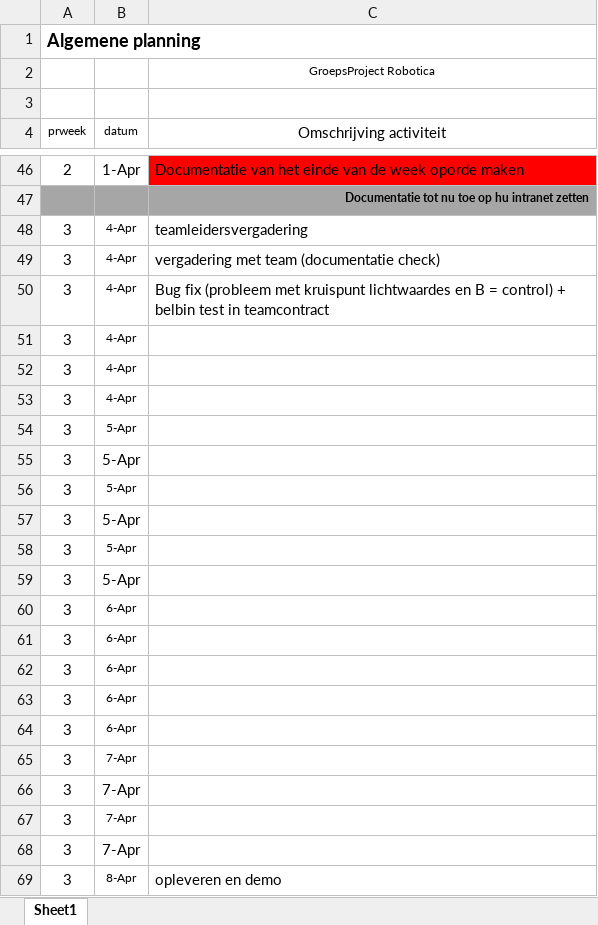
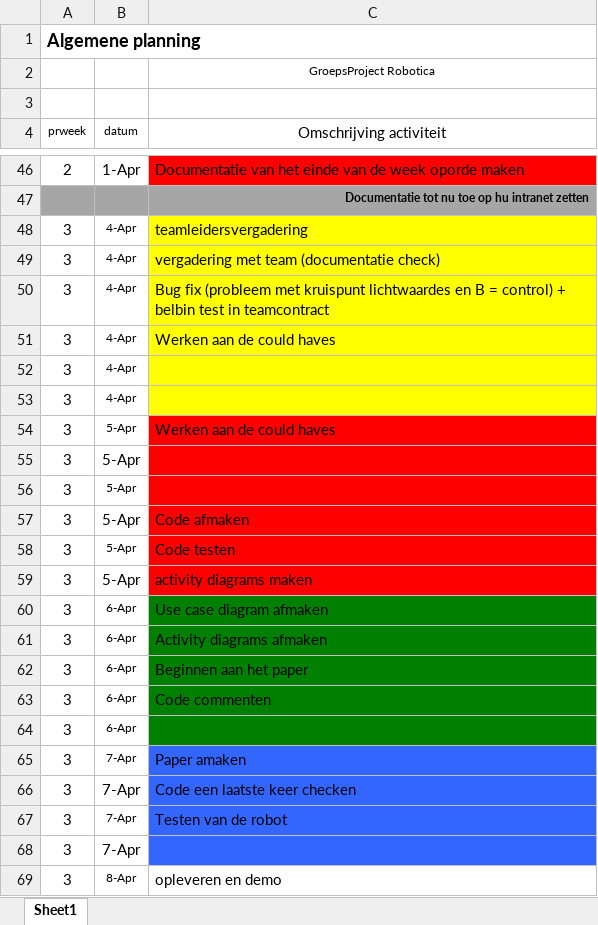
Before and after one commit to timijntema/Group-project, an Excel workbook: Planning_Urenverdeling/Algemene planning.xlsx, sheet Sheet1, drawn as a sheet; only a part is shown, gaps mark what is left out; values as stored, in another font and other column widths than the file's, no borders; removed rows and columns are numbered as before the commit, all else as after; the diff names each change by its address in the sheet, - before the commit and + after, or states it on an @@ line.

Commit message:
changes in the planning

```diff
--- a/Planning_Urenverdeling/Algemene planning.xlsx (sheet Sheet1)
+++ b/Planning_Urenverdeling/Algemene planning.xlsx (sheet Sheet1)
-C48:C50 fill: none
+C48:C50 fill: #FFFF00
+row 51: 3 | 4-Apr | Werken aan de could haves
-C52:C53 fill: none
+C52:C53 fill: #FFFF00
-B54 (datum): 4-Apr
+B54 (datum): 5-Apr
-C54 (Omschrijving activiteit): (empty)
+C54 (Omschrijving activiteit): Werken aan de could haves
-C54:C59 fill: none
+C54:C59 fill: #FF0000
@@ B55 text size: larger @@
@@ B56 text size: smaller @@
@@ B57 text size: larger @@
-C57 (Omschrijving activiteit): (empty)
+C57 (Omschrijving activiteit): Code afmaken
@@ B58 text size: smaller @@
-C58 (Omschrijving activiteit): (empty)
+C58 (Omschrijving activiteit): Code testen
@@ B59 text size: larger @@
-C59 (Omschrijving activiteit): (empty)
+C59 (Omschrijving activiteit): activity diagrams maken
-B60 (datum): 5-Apr
+B60 (datum): 6-Apr
@@ B60 text size: smaller @@
-C60 (Omschrijving activiteit): (empty)
+C60 (Omschrijving activiteit): Use case diagram afmaken
-C60 fill: none
+C60 fill: #008000
+row 61: 3 | 6-Apr | Activity diagrams afmaken
+row 62: 3 | 6-Apr | Beginnen aan het paper
+row 63: 3 | 6-Apr | Code commenten
-C64 fill: none
+C64 fill: #008000
-row 61: 3 | 6-Apr
-row 62: 3 | 6-Apr
-row 63: 3 | 6-Apr
-row 64: 3 | 6-Apr
-C65 (Omschrijving activiteit): (empty)
+C65 (Omschrijving activiteit): Paper amaken
-C65:C68 fill: none
+C65:C68 fill: #3366FF
-C66 (Omschrijving activiteit): (empty)
+C66 (Omschrijving activiteit): Code een laatste keer checken
-C67 (Omschrijving activiteit): (empty)
+C67 (Omschrijving activiteit): Testen van de robot
```
Also changed, not shown: 1 other file.
